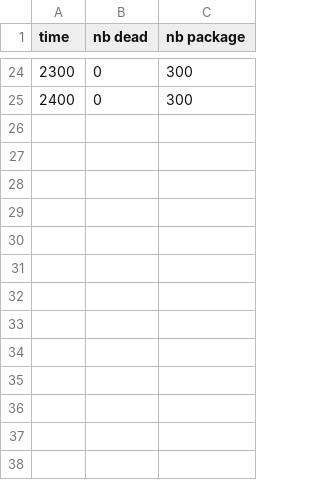
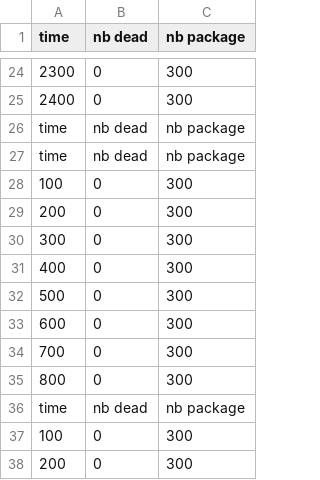
Before and after one commit to thuydung-icthust/Q_Learning_Connectivity, a CSV file: log/Qlearning2/information_log0.csv, drawn as a sheet; only a part is shown, gaps mark what is left out.

```diff
--- a/log/Qlearning2/information_log0.csv
+++ b/log/Qlearning2/information_log0.csv
@@ -25 +25,14 @@ time,nb dead,nb package
 2400,0,300
+time,nb dead,nb package
+time,nb dead,nb package
+100,0,300
+200,0,300
+300,0,300
+400,0,300
+500,0,300
+600,0,300
+700,0,300
+800,0,300
+time,nb dead,nb package
+100,0,300
+200,0,300
```
Also changed, not shown: 4 other files.
